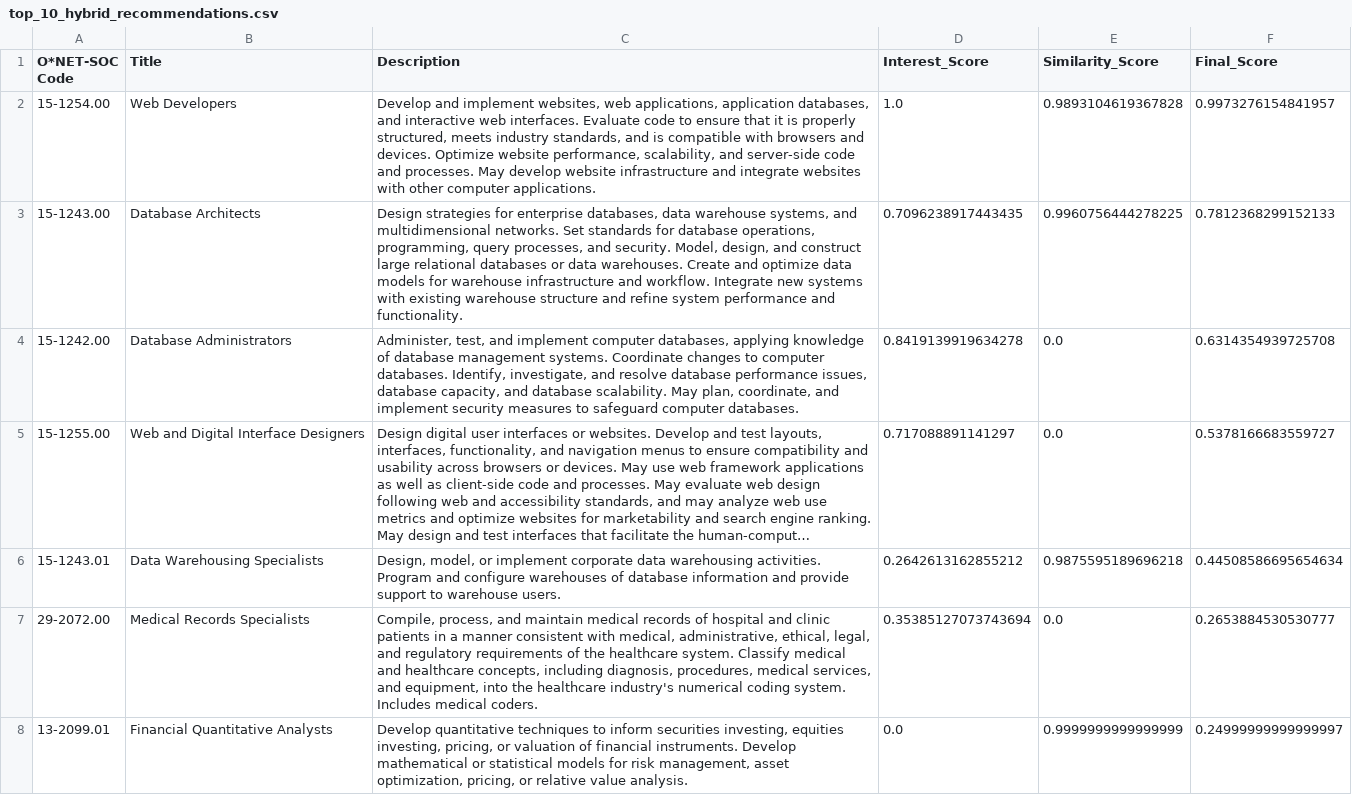
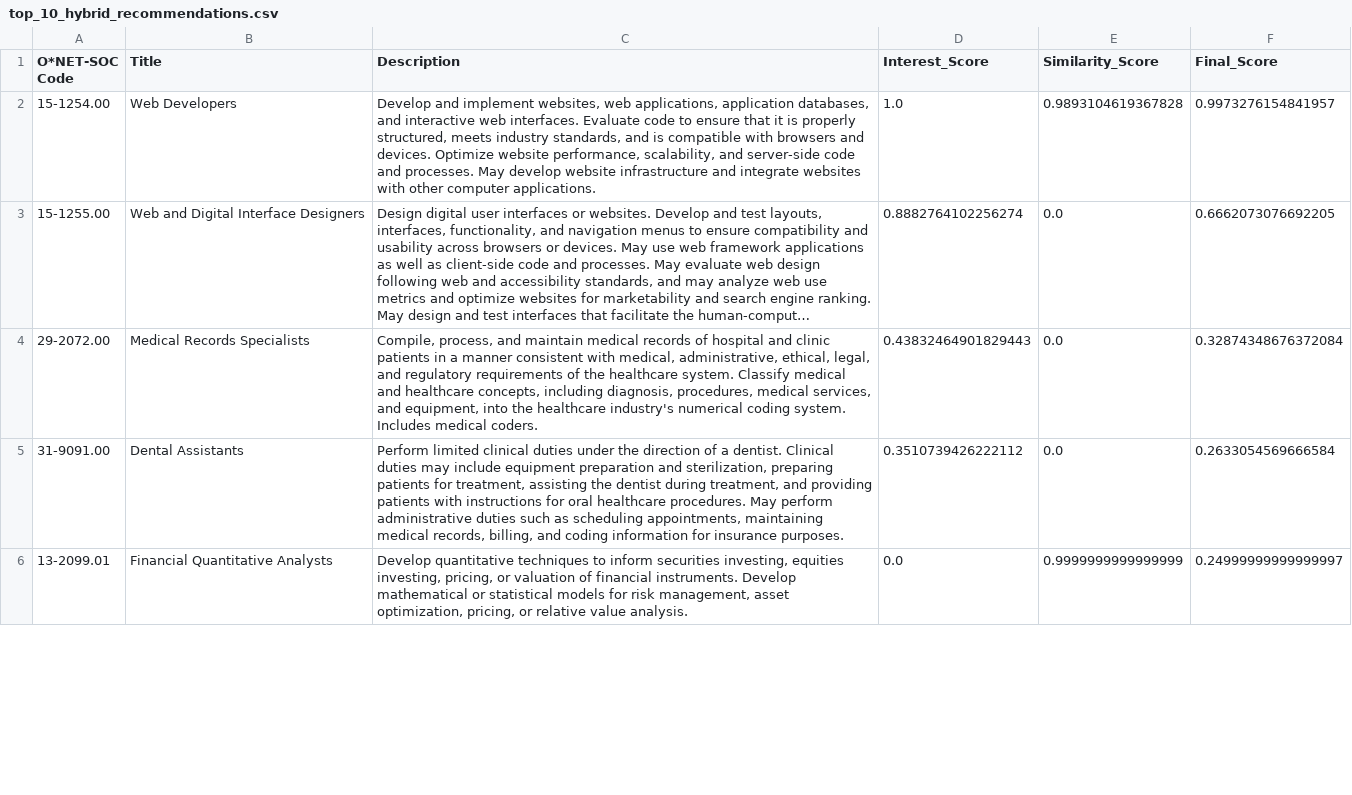
Before and after one commit to BazazAnas/Final-Project, a CSV file: backend/top_10_hybrid_recommendations.csv, drawn as a sheet; only a part is shown; long unchanged cells end in …; removed rows and columns are numbered as before the commit, all else as after; the diff covers the shown part only; the diff names each change by its address in the sheet, - before the commit and + after, or states it on an @@ line.

Commit message:
Update career recommendations and skill gap analysis data; enhance app.js for improved user experience and clarity

```diff
--- a/backend/top_10_hybrid_recommendations.csv
+++ b/backend/top_10_hybrid_recommendations.csv
-row 3: 15-1243.00 | Database Architects | Design strategies for enterprise databases, data warehouse systems, and multidimensional networks. Set standards for database operations, programming, query processes, and security. Model, design, and construct large relational databases or data warehouses. Create and optimize data models for warehouse infrastructure and workflow. Integrate new systems with existing warehouse structure and refine system performance and functionality. | 0.7096238917443435 | 0.9960756444278225 | 0.7812368299152133
-row 4: 15-1242.00 | Database Administrators | Administer, test, and implement computer databases, applying knowledge of database management systems. Coordinate changes to computer databases. Identify, investigate, and resolve database performance issues, database capacity, and database scalability. May plan, coordinate, and implement security measures to safeguard computer databases. | 0.8419139919634278 | 0.0 | 0.6314354939725708
-D3 (Interest_Score): 0.717088891141297
+D3 (Interest_Score): 0.8882764102256274
-F3 (Final_Score): 0.5378166683559727
+F3 (Final_Score): 0.6662073076692205
-row 6: 15-1243.01 | Data Warehousing Specialists | Design, model, or implement corporate data warehousing activities. Program and configure warehouses of database information and provide support to warehouse users. | 0.2642613162855212 | 0.9875595189696218 | 0.44508586695654634
-D4 (Interest_Score): 0.35385127073743694
+D4 (Interest_Score): 0.43832464901829443
-F4 (Final_Score): 0.2653884530530777
+F4 (Final_Score): 0.32874348676372084
+row 5: 31-9091.00 | Dental Assistants | Perform limited clinical duties under the direction of a dentist. Clinical duties may include equipment preparation and sterilization, preparing patients for treatment, assisting the dentist during treatment, and providing patients with instructions for oral healthcare procedures. May perform administrative duties such as scheduling appointments, maintaining medical records, billing, and coding information for insurance purposes. | 0.3510739426222112 | 0.0 | 0.2633054569666584
```
Also changed, not shown: 4 added rows and 2 removed rows elsewhere in this file, backend/my_career_recommendations.csv, backend/skill_gap_analysis.csv, 1 other file.
